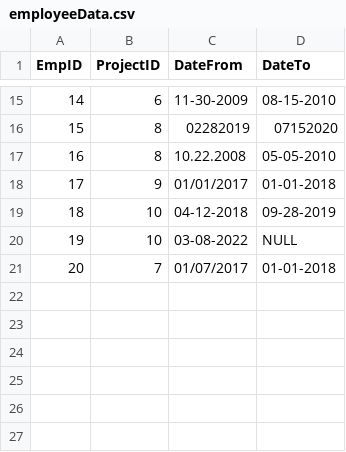
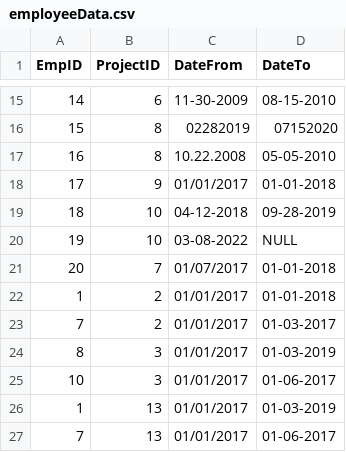
Before and after one commit to RamadanEmin/Pair_of_employees, a CSV file: src/data/employeeData.csv, drawn as a sheet; only a part is shown, gaps mark what is left out.

Commit message:
Fixed the longest collaboration for many projects

```diff
--- a/src/data/employeeData.csv
+++ b/src/data/employeeData.csv
@@ -21 +21,7 @@ EmpID,ProjectID,DateFrom,DateTo
 20,7,01/07/2017,01-01-2018
+1,2,01/01/2017,01-01-2018
+7,2,01/01/2017,01-03-2017
+8,3,01/01/2017,01-03-2019
+10,3,01/01/2017,01-06-2017
+1,13,01/01/2017,01-03-2019
+7,13,01/01/2017,01-06-2017
```
Also changed, not shown: 6 other files.
